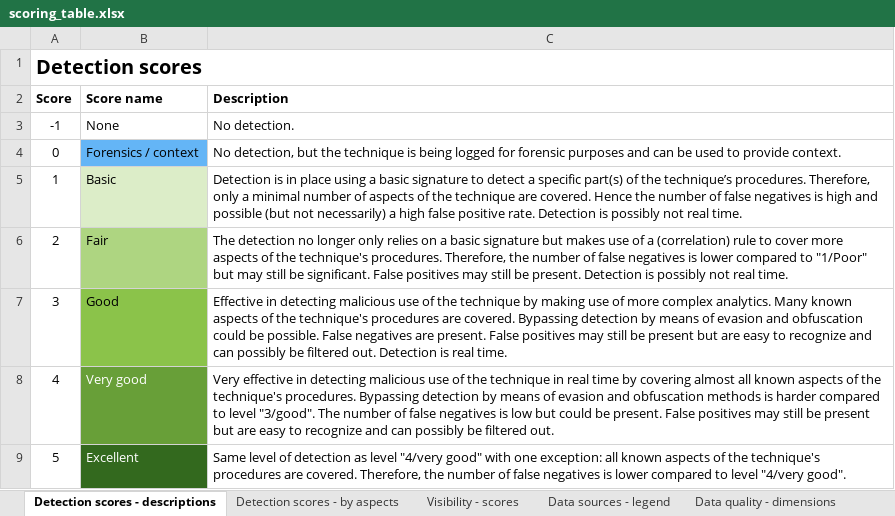
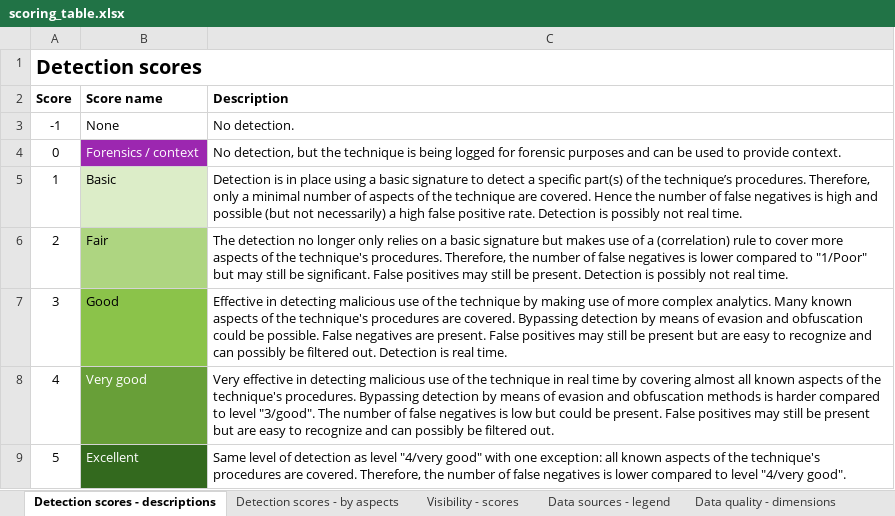
Before and after one commit to rabobank-cdc/DeTTECT, an Excel workbook: scoring_table.xlsx, sheet Detection scores - descriptions, drawn as a sheet; values as stored, in another font and other column widths than the file's, no borders; the diff names each change by its address in the sheet, - before the commit and + after, or states it on an @@ line.

Commit message:
Changed the colour for detection score 0 (forensics)

```diff
--- a/scoring_table.xlsx (sheet Detection scores - descriptions)
+++ b/scoring_table.xlsx (sheet Detection scores - descriptions)
@@ B4 fill: #64B5F6 → #9C27B0, text colour: black → #FFFFFF @@
```
Also changed, not shown: sheet Detection scores - by aspects.
